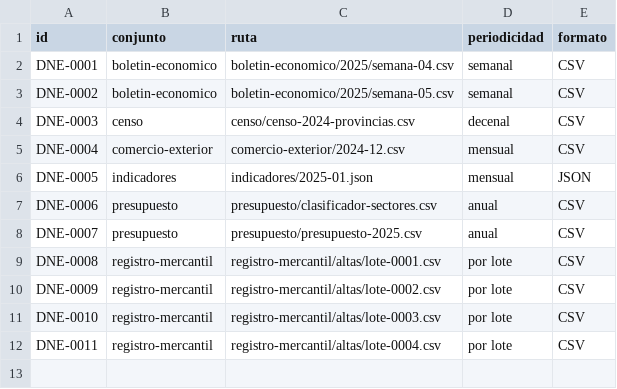
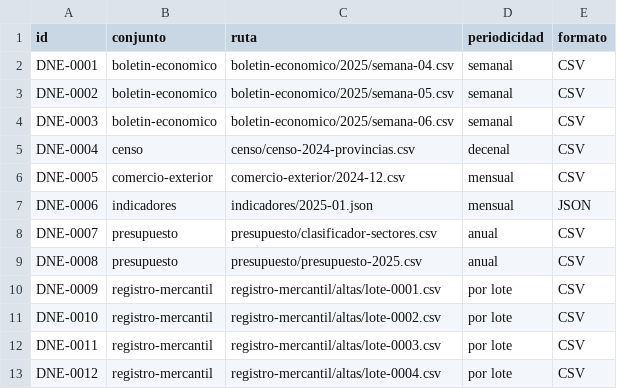
Before and after one commit to InvazhorDark/trabun2026, a CSV file: datasets/catalogo.csv, drawn as a sheet.

Commit message:
Boletín económico semana 06-2025

```diff
--- a/datasets/catalogo.csv
+++ b/datasets/catalogo.csv
@@ -3,10 +3,11 @@ DNE-0001,boletin-economico,boletin-economico/2025/semana-04.csv,semanal,CSV
 DNE-0002,boletin-economico,boletin-economico/2025/semana-05.csv,semanal,CSV
-DNE-0003,censo,censo/censo-2024-provincias.csv,decenal,CSV
-DNE-0004,comercio-exterior,comercio-exterior/2024-12.csv,mensual,CSV
-DNE-0005,indicadores,indicadores/2025-01.json,mensual,JSON
-DNE-0006,presupuesto,presupuesto/clasificador-sectores.csv,anual,CSV
-DNE-0007,presupuesto,presupuesto/presupuesto-2025.csv,anual,CSV
-DNE-0008,registro-mercantil,registro-mercantil/altas/lote-0001.csv,por lote,CSV
-DNE-0009,registro-mercantil,registro-mercantil/altas/lote-0002.csv,por lote,CSV
-DNE-0010,registro-mercantil,registro-mercantil/altas/lote-0003.csv,por lote,CSV
-DNE-0011,registro-mercantil,registro-mercantil/altas/lote-0004.csv,por lote,CSV
+DNE-0003,boletin-economico,boletin-economico/2025/semana-06.csv,semanal,CSV
+DNE-0004,censo,censo/censo-2024-provincias.csv,decenal,CSV
+DNE-0005,comercio-exterior,comercio-exterior/2024-12.csv,mensual,CSV
+DNE-0006,indicadores,indicadores/2025-01.json,mensual,JSON
+DNE-0007,presupuesto,presupuesto/clasificador-sectores.csv,anual,CSV
+DNE-0008,presupuesto,presupuesto/presupuesto-2025.csv,anual,CSV
+DNE-0009,registro-mercantil,registro-mercantil/altas/lote-0001.csv,por lote,CSV
+DNE-0010,registro-mercantil,registro-mercantil/altas/lote-0002.csv,por lote,CSV
+DNE-0011,registro-mercantil,registro-mercantil/altas/lote-0003.csv,por lote,CSV
+DNE-0012,registro-mercantil,registro-mercantil/altas/lote-0004.csv,por lote,CSV
```
Also changed, not shown: 1 other file.
